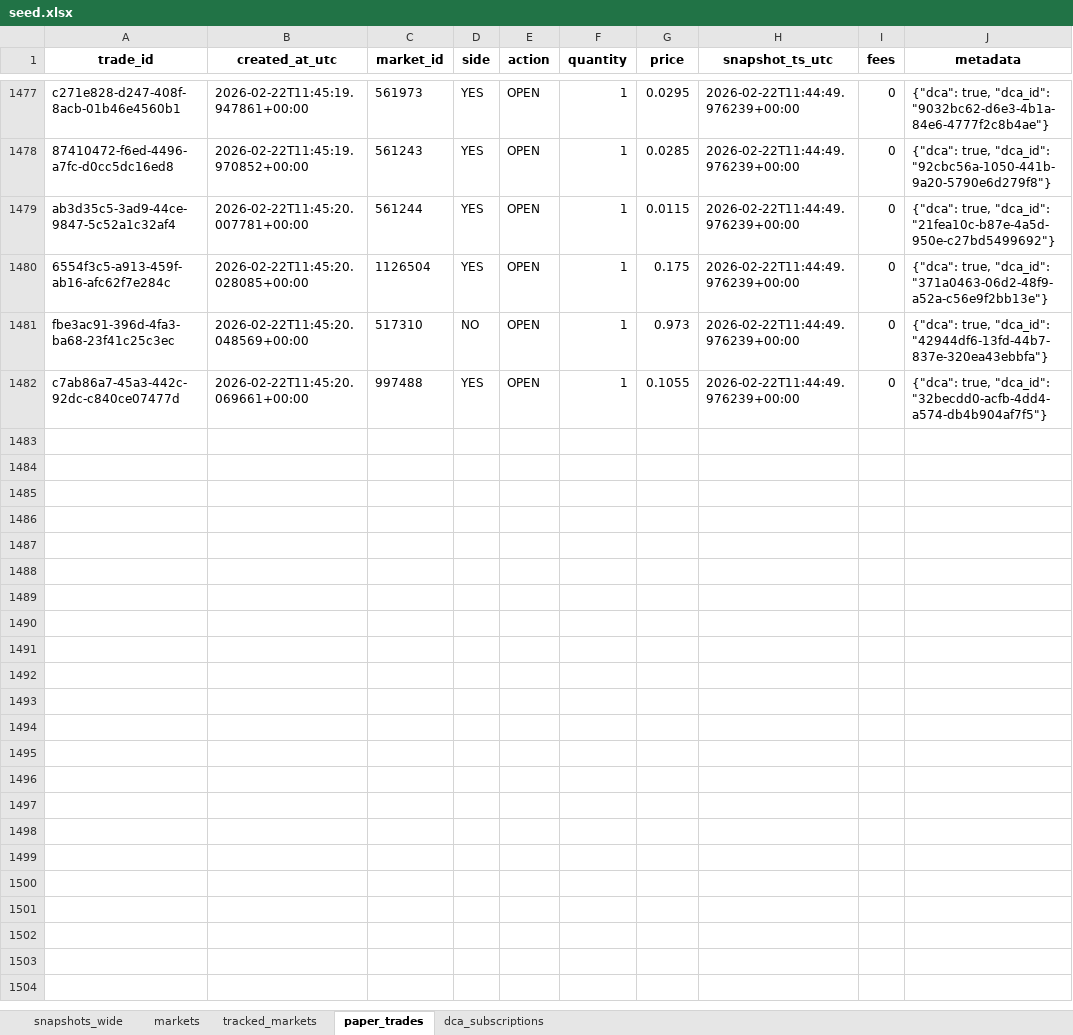
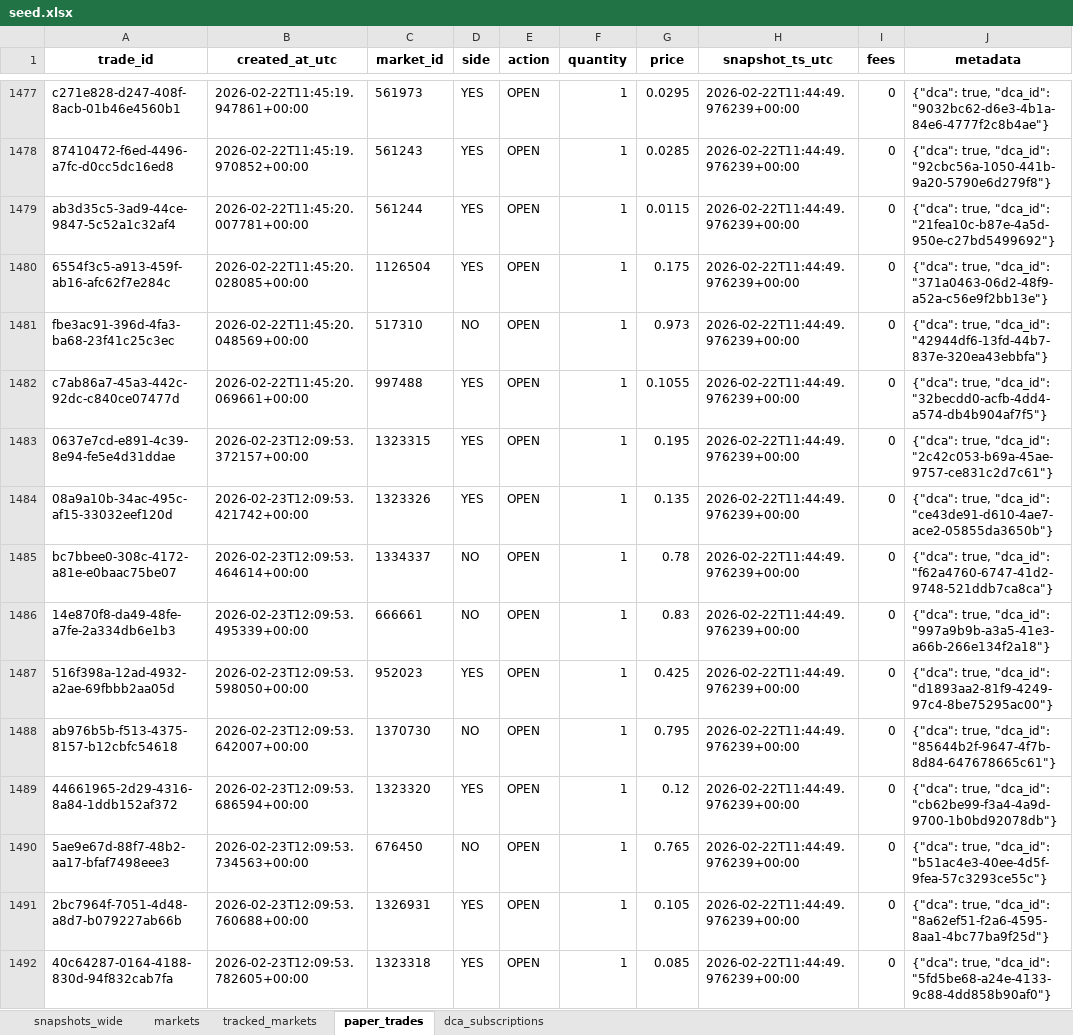
Before and after one commit to NoahJunge/polymarkettracker, an Excel workbook: backend/seed_data/seed.xlsx, sheet paper_trades, drawn as a sheet; only a part is shown, gaps mark what is left out; values as stored, in another font and other column widths than the file's, no borders; the diff covers the shown part only; the diff names each change by its address in the sheet, - before the commit and + after, or states it on an @@ line.

```diff
--- a/backend/seed_data/seed.xlsx (sheet paper_trades)
+++ b/backend/seed_data/seed.xlsx (sheet paper_trades)
+row 1483: 0637e7cd-e891-4c39-8e94-fe5e4d31ddae | 2026-02-23T12:09:53.372157+00:00 | 1323315 | YES | OPEN | 1 | 0.195 | 2026-02-22T11:44:49.976239+00:00 | 0 | {"dca": true, "dca_id": "2c42c053-b69a-45ae-9757-ce831c2d7c61"}
+row 1484: 08a9a10b-34ac-495c-af15-33032eef120d | 2026-02-23T12:09:53.421742+00:00 | 1323326 | YES | OPEN | 1 | 0.135 | 2026-02-22T11:44:49.976239+00:00 | 0 | {"dca": true, "dca_id": "ce43de91-d610-4ae7-ace2-05855da3650b"}
+row 1485: bc7bbee0-308c-4172-a81e-e0baac75be07 | 2026-02-23T12:09:53.464614+00:00 | 1334337 | NO | OPEN | 1 | 0.78 | 2026-02-22T11:44:49.976239+00:00 | 0 | {"dca": true, "dca_id": "f62a4760-6747-41d2-9748-521ddb7ca8ca"}
+row 1486: 14e870f8-da49-48fe-a7fe-2a334db6e1b3 | 2026-02-23T12:09:53.495339+00:00 | 666661 | NO | OPEN | 1 | 0.83 | 2026-02-22T11:44:49.976239+00:00 | 0 | {"dca": true, "dca_id": "997a9b9b-a3a5-41e3-a66b-266e134f2a18"}
+row 1487: 516f398a-12ad-4932-a2ae-69fbbb2aa05d | 2026-02-23T12:09:53.598050+00:00 | 952023 | YES | OPEN | 1 | 0.425 | 2026-02-22T11:44:49.976239+00:00 | 0 | {"dca": true, "dca_id": "d1893aa2-81f9-4249-97c4-8be75295ac00"}
+row 1488: ab976b5b-f513-4375-8157-b12cbfc54618 | 2026-02-23T12:09:53.642007+00:00 | 1370730 | NO | OPEN | 1 | 0.795 | 2026-02-22T11:44:49.976239+00:00 | 0 | {"dca": true, "dca_id": "85644b2f-9647-4f7b-8d84-647678665c61"}
+row 1489: 44661965-2d29-4316-8a84-1ddb152af372 | 2026-02-23T12:09:53.686594+00:00 | 1323320 | YES | OPEN | 1 | 0.12 | 2026-02-22T11:44:49.976239+00:00 | 0 | {"dca": true, "dca_id": "cb62be99-f3a4-4a9d-9700-1b0bd92078db"}
+row 1490: 5ae9e67d-88f7-48b2-aa17-bfaf7498eee3 | 2026-02-23T12:09:53.734563+00:00 | 676450 | NO | OPEN | 1 | 0.765 | 2026-02-22T11:44:49.976239+00:00 | 0 | {"dca": true, "dca_id": "b51ac4e3-40ee-4d5f-9fea-57c3293ce55c"}
+row 1491: 2bc7964f-7051-4d48-a8d7-b079227ab66b | 2026-02-23T12:09:53.760688+00:00 | 1326931 | YES | OPEN | 1 | 0.105 | 2026-02-22T11:44:49.976239+00:00 | 0 | {"dca": true, "dca_id": "8a62ef51-f2a6-4595-8aa1-4bc77ba9f25d"}
+row 1492: 40c64287-0164-4188-830d-94f832cab7fa | 2026-02-23T12:09:53.782605+00:00 | 1323318 | YES | OPEN | 1 | 0.085 | 2026-02-22T11:44:49.976239+00:00 | 0 | {"dca": true, "dca_id": "5fd5be68-a24e-4133-9c88-4dd858b90af0"}
```
Also changed, not shown: 149 added rows elsewhere in this sheet, sheet markets, sheet snapshots_wide, sheet dca_subscriptions.
